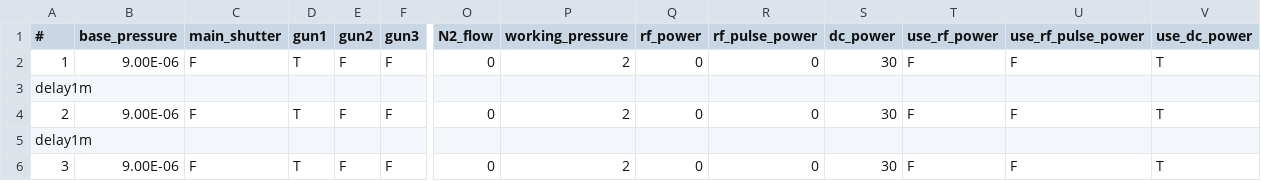
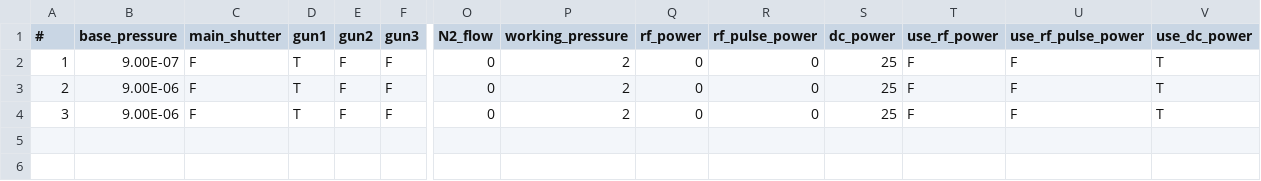
Before and after one commit to LeeJunHeon/Chamber.Total_program, a CSV file: sputter_process_recipe.csv, drawn as a sheet; only a part is shown, gaps mark what is left out; removed rows and columns are numbered as before the commit, all else as after; rows hold the shown columns only; the diff names each change by its address in the sheet, - before the commit and + after, or states it on an @@ line.

```diff
--- a/sputter_process_recipe.csv
+++ b/sputter_process_recipe.csv
-B2 (base_pressure): 9.00E-06
+B2 (base_pressure): 9.00E-07
-S2 (dc_power): 30
+S2 (dc_power): 25
-row 3: delay1m
-S3 (dc_power): 30
+S3 (dc_power): 25
-row 5: delay1m
-S4 (dc_power): 30
+S4 (dc_power): 25
```
Also changed, not shown: 2 other files.
